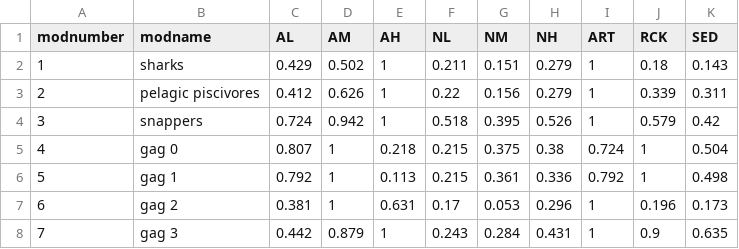
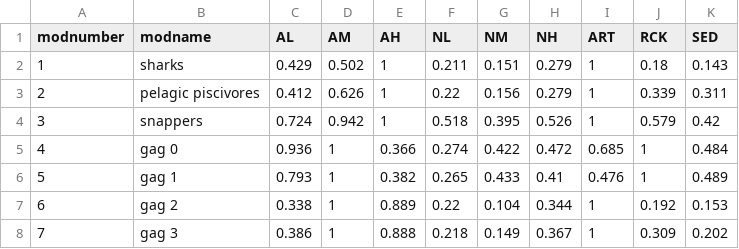
Before and after one commit to WFS-FEM/GFISHER, a CSV file: output/affinity_site_mice/site_affinity_A_wide_strat_mice.csv, drawn as a sheet; only a part is shown; the diff covers the shown part only.

```diff
--- a/output/affinity_site_mice/site_affinity_A_wide_strat_mice.csv
+++ b/output/affinity_site_mice/site_affinity_A_wide_strat_mice.csv
@@ -4,5 +4,5 @@ modnumber,modname,AL,AM,AH,NL,NM,NH,ART,RCK,SED
 3,snappers,0.724,0.942,1,0.518,0.395,0.526,1,0.579,0.42
-4,gag 0,0.807,1,0.218,0.215,0.375,0.38,0.724,1,0.504
-5,gag 1,0.792,1,0.113,0.215,0.361,0.336,0.792,1,0.498
-6,gag 2,0.381,1,0.631,0.17,0.053,0.296,1,0.196,0.173
-7,gag 3,0.442,0.879,1,0.243,0.284,0.431,1,0.9,0.635
+4,gag 0,0.936,1,0.366,0.274,0.422,0.472,0.685,1,0.484
+5,gag 1,0.793,1,0.382,0.265,0.433,0.41,0.476,1,0.489
+6,gag 2,0.338,1,0.889,0.22,0.104,0.344,1,0.192,0.153
+7,gag 3,0.386,1,0.888,0.218,0.149,0.367,1,0.309,0.202
```
Also changed, not shown: 46 edited cells elsewhere in this file, output/affinity_selratio_mice/selection_ratios_long_5min.csv, output/affinity_site_mice/site_affinity_A_wide_depth_mice.csv, 33 other files.
